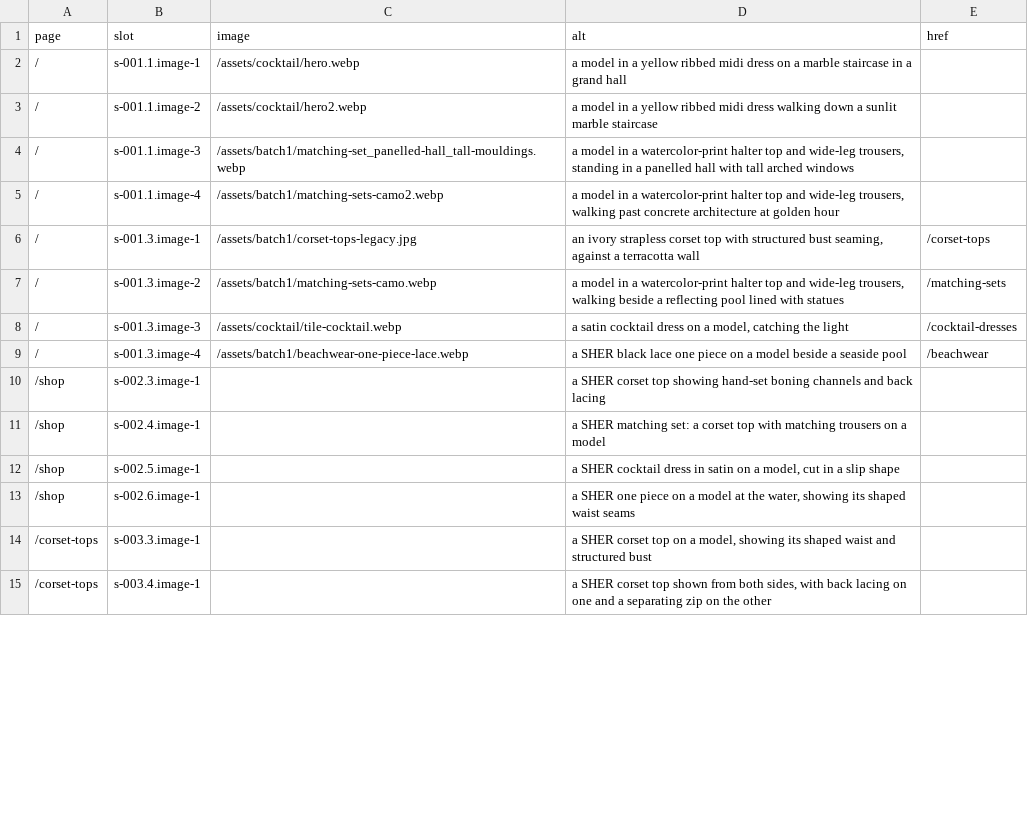
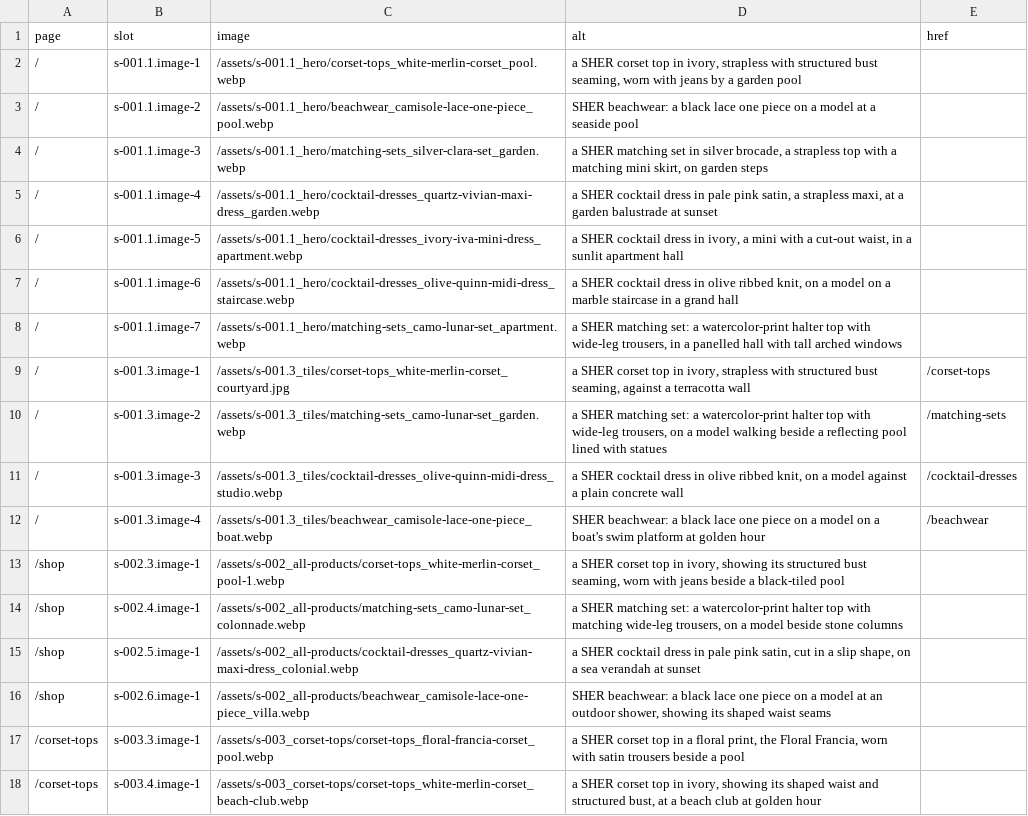
Before and after one commit to sherbrand/sher-shop-v3, a TSV file: data/d-004_media.tsv, drawn as a sheet; only a part is shown; the diff covers the shown part only.

```diff
--- a/data/d-004_media.tsv
+++ b/data/d-004_media.tsv
@@ -1,15 +1,18 @@
 page	slot	image	alt	href
-/	s-001.1.image-1	/assets/cocktail/hero.webp	a model in a yellow ribbed midi dress on a marble staircase in a grand hall	
-/	s-001.1.image-2	/assets/cocktail/hero2.webp	a model in a yellow ribbed midi dress walking down a sunlit marble staircase	
-/	s-001.1.image-3	/assets/batch1/matching-set_panelled-hall_tall-mouldings.webp	a model in a watercolor-print halter top and wide-leg trousers, standing in a panelled hall with tall arched windows	
-/	s-001.1.image-4	/assets/batch1/matching-sets-camo2.webp	a model in a watercolor-print halter top and wide-leg trousers, walking past concrete architecture at golden hour	
-/	s-001.3.image-1	/assets/batch1/corset-tops-legacy.jpg	an ivory strapless corset top with structured bust seaming, against a terracotta wall	/corset-tops
-/	s-001.3.image-2	/assets/batch1/matching-sets-camo.webp	a model in a watercolor-print halter top and wide-leg trousers, walking beside a reflecting pool lined with statues	/matching-sets
-/	s-001.3.image-3	/assets/cocktail/tile-cocktail.webp	a satin cocktail dress on a model, catching the light	/cocktail-dresses
-/	s-001.3.image-4	/assets/batch1/beachwear-one-piece-lace.webp	a SHER black lace one piece on a model beside a seaside pool	/beachwear
-/shop	s-002.3.image-1		a SHER corset top showing hand-set boning channels and back lacing	
-/shop	s-002.4.image-1		a SHER matching set: a corset top with matching trousers on a model	
-/shop	s-002.5.image-1		a SHER cocktail dress in satin on a model, cut in a slip shape	
-/shop	s-002.6.image-1		a SHER one piece on a model at the water, showing its shaped waist seams	
-/corset-tops	s-003.3.image-1		a SHER corset top on a model, showing its shaped waist and structured bust	
-/corset-tops	s-003.4.image-1		a SHER corset top shown from both sides, with back lacing on one and a separating zip on the other	
+/	s-001.1.image-1	/assets/s-001.1_hero/corset-tops_white-merlin-corset_pool.webp	a SHER corset top in ivory, strapless with structured bust seaming, worn with jeans by a garden pool	
+/	s-001.1.image-2	/assets/s-001.1_hero/beachwear_camisole-lace-one-piece_pool.webp	SHER beachwear: a black lace one piece on a model at a seaside pool	
+/	s-001.1.image-3	/assets/s-001.1_hero/matching-sets_silver-clara-set_garden.webp	a SHER matching set in silver brocade, a strapless top with a matching mini skirt, on garden steps	
+/	s-001.1.image-4	/assets/s-001.1_hero/cocktail-dresses_quartz-vivian-maxi-dress_garden.webp	a SHER cocktail dress in pale pink satin, a strapless maxi, at a garden balustrade at sunset	
+/	s-001.1.image-5	/assets/s-001.1_hero/cocktail-dresses_ivory-iva-mini-dress_apartment.webp	a SHER cocktail dress in ivory, a mini with a cut-out waist, in a sunlit apartment hall	
+/	s-001.1.image-6	/assets/s-001.1_hero/cocktail-dresses_olive-quinn-midi-dress_staircase.webp	a SHER cocktail dress in olive ribbed knit, on a model on a marble staircase in a grand hall	
+/	s-001.1.image-7	/assets/s-001.1_hero/matching-sets_camo-lunar-set_apartment.webp	a SHER matching set: a watercolor-print halter top with wide-leg trousers, in a panelled hall with tall arched windows	
+/	s-001.3.image-1	/assets/s-001.3_tiles/corset-tops_white-merlin-corset_courtyard.jpg	a SHER corset top in ivory, strapless with structured bust seaming, against a terracotta wall	/corset-tops
+/	s-001.3.image-2	/assets/s-001.3_tiles/matching-sets_camo-lunar-set_garden.webp	a SHER matching set: a watercolor-print halter top with wide-leg trousers, on a model walking beside a reflecting pool lined with statues	/matching-sets
+/	s-001.3.image-3	/assets/s-001.3_tiles/cocktail-dresses_olive-quinn-midi-dress_studio.webp	a SHER cocktail dress in olive ribbed knit, on a model against a plain concrete wall	/cocktail-dresses
+/	s-001.3.image-4	/assets/s-001.3_tiles/beachwear_camisole-lace-one-piece_boat.webp	SHER beachwear: a black lace one piece on a model on a boat's swim platform at golden hour	/beachwear
+/shop	s-002.3.image-1	/assets/s-002_all-products/corset-tops_white-merlin-corset_pool-1.webp	a SHER corset top in ivory, showing its structured bust seaming, worn with jeans beside a black-tiled pool	
+/shop	s-002.4.image-1	/assets/s-002_all-products/matching-sets_camo-lunar-set_colonnade.webp	a SHER matching set: a watercolor-print halter top with matching wide-leg trousers, on a model beside stone columns	
+/shop	s-002.5.image-1	/assets/s-002_all-products/cocktail-dresses_quartz-vivian-maxi-dress_colonial.webp	a SHER cocktail dress in pale pink satin, cut in a slip shape, on a sea verandah at sunset	
+/shop	s-002.6.image-1	/assets/s-002_all-products/beachwear_camisole-lace-one-piece_villa.webp	SHER beachwear: a black lace one piece on a model at an outdoor shower, showing its shaped waist seams	
+/corset-tops	s-003.3.image-1	/assets/s-003_corset-tops/corset-tops_floral-francia-corset_pool.webp	a SHER corset top in a floral print, the Floral Francia, worn with satin trousers beside a pool	
+/corset-tops	s-003.4.image-1	/assets/s-003_corset-tops/corset-tops_white-merlin-corset_beach-club.webp	a SHER corset top in ivory, showing its shaped waist and structured bust, at a beach club at golden hour	
```
Also changed, not shown: 23 edited cells elsewhere in this file, 45 other files.
